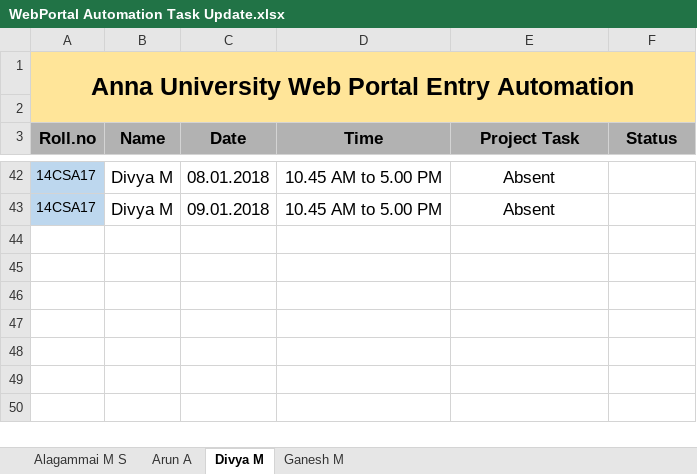
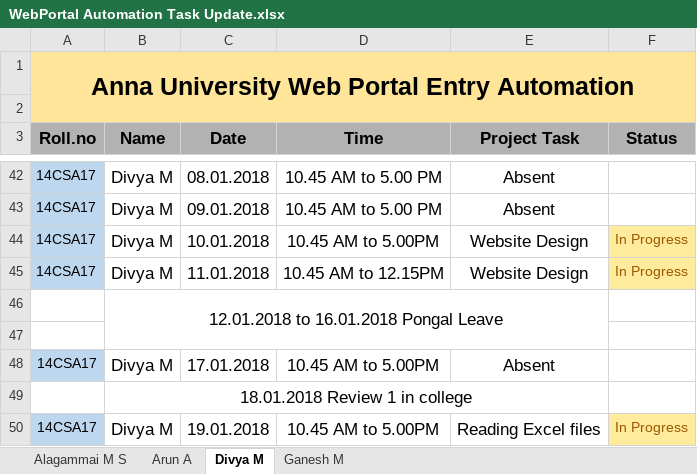
Before and after one commit to kgashok/awpa, an Excel workbook: WebPortal Automation Task Update.xlsx, sheet Divya M, drawn as a sheet; only a part is shown, gaps mark what is left out; values as stored, in another font and other column widths than the file's, no borders; conditional formats not drawn; the diff names each change by its address in the sheet, - before the commit and + after, or states it on an @@ line.

```diff
--- a/WebPortal Automation Task Update.xlsx (sheet Divya M)
+++ b/WebPortal Automation Task Update.xlsx (sheet Divya M)
+row 44: 14CSA17 | Divya M | 10.01.2018 | 10.45 AM to 5.00PM | Website Design | In Progress
+row 45: 14CSA17 | Divya M | 11.01.2018 | 10.45 AM to 12.15PM | Website Design | In Progress
+row 46:  | 12.01.2018 to 16.01.2018 Pongal Leave
+row 47: (empty)
+row 48: 14CSA17 | Divya M | 17.01.2018 | 10.45 AM to 5.00PM | Absent
+row 49:  | 18.01.2018 Review 1 in college
+row 50: 14CSA17 | Divya M | 19.01.2018 | 10.45 AM to 5.00PM | Reading Excel files | In Progress
```
Also changed, not shown: sheet Ganesh M, sheet Alagammai M S, sheet Arun A.
